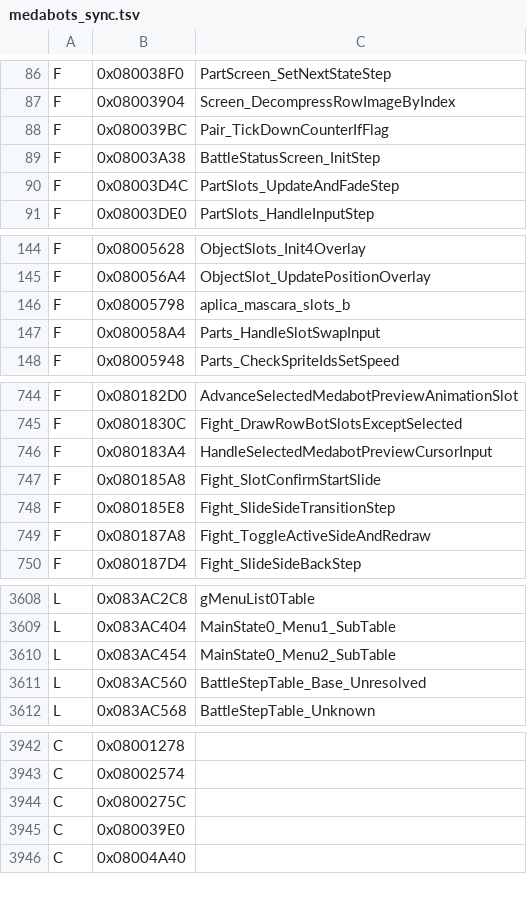
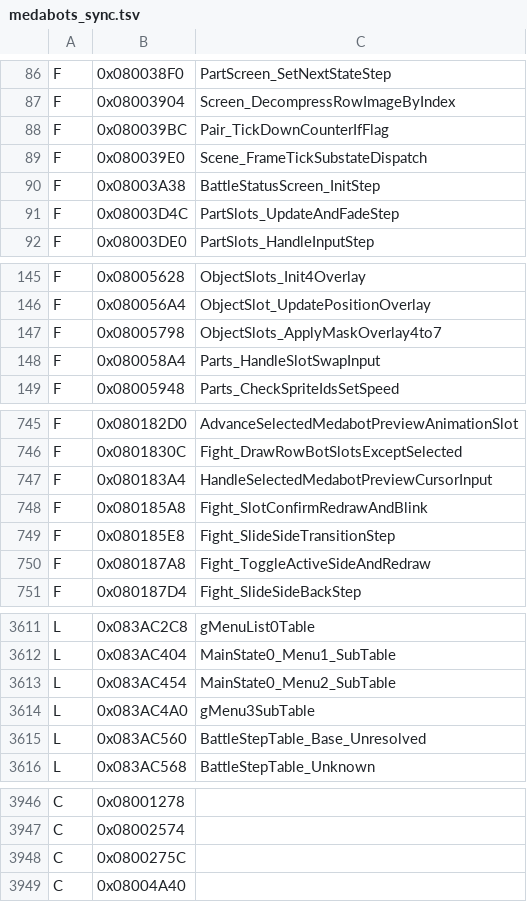
Before and after one commit to jvsdm/Medabots-Romhacking-Toolkit, a TSV file: re/ghidra/medabots_sync.tsv, drawn as a sheet; only a part is shown, gaps mark what is left out; the diff covers the shown part only.

```diff
--- a/re/ghidra/medabots_sync.tsv
+++ b/re/ghidra/medabots_sync.tsv
@@ -88,2 +88,3 @@ F	0x08003904	Screen_DecompressRowImageByIndex
 F	0x080039BC	Pair_TickDownCounterIfFlag
+F	0x080039E0	Scene_FrameTickSubstateDispatch
 F	0x08003A38	BattleStatusScreen_InitStep
@@ -145,3 +146,3 @@ F	0x08005628	ObjectSlots_Init4Overlay
 F	0x080056A4	ObjectSlot_UpdatePositionOverlay
-F	0x08005798	aplica_mascara_slots_b
+F	0x08005798	ObjectSlots_ApplyMaskOverlay4to7
 F	0x080058A4	Parts_HandleSlotSwapInput
@@ -746,3 +747,3 @@ F	0x0801830C	Fight_DrawRowBotSlotsExceptSelected
 F	0x080183A4	HandleSelectedMedabotPreviewCursorInput
-F	0x080185A8	Fight_SlotConfirmStartSlide
+F	0x080185A8	Fight_SlotConfirmRedrawAndBlink
 F	0x080185E8	Fight_SlideSideTransitionStep
@@ -3610,2 +3613,3 @@ L	0x083AC404	MainState0_Menu1_SubTable
 L	0x083AC454	MainState0_Menu2_SubTable
+L	0x083AC4A0	gMenu3SubTable
 L	0x083AC560	BattleStepTable_Base_Unresolved
@@ -3944,3 +3948,2 @@ C	0x08002574
 C	0x0800275C
-C	0x080039E0
 C	0x08004A40
```
Also changed, not shown: 2 added rows, 2 removed rows and 16 edited cells elsewhere in this file, 3 other files.
